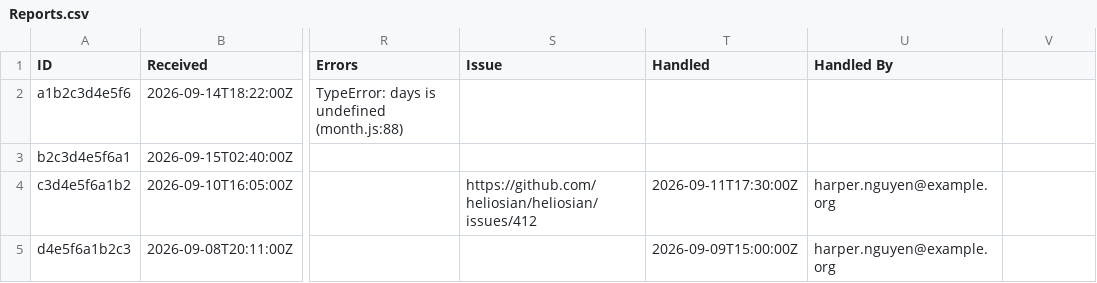
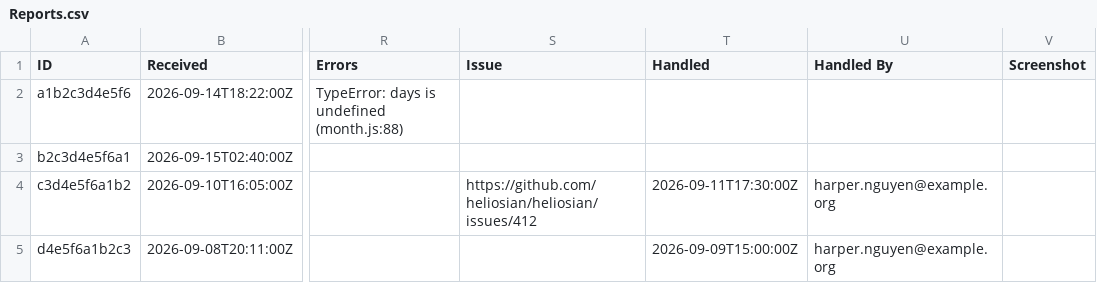
Before and after one commit to heliosian/heliosian, a CSV file: sampledata/feedback/Reports.csv, drawn as a sheet; only a part is shown, gaps mark what is left out; the diff names each change by its address in the sheet, - before the commit and + after, or states it on an @@ line.

Commit message:
Let reports carry a screenshot, and mail browser, screen and screenshot to the super admins

```diff
--- a/sampledata/feedback/Reports.csv
+++ b/sampledata/feedback/Reports.csv
-V1: (empty)
+V1: Screenshot
```
Also changed, not shown: 11 other files.
